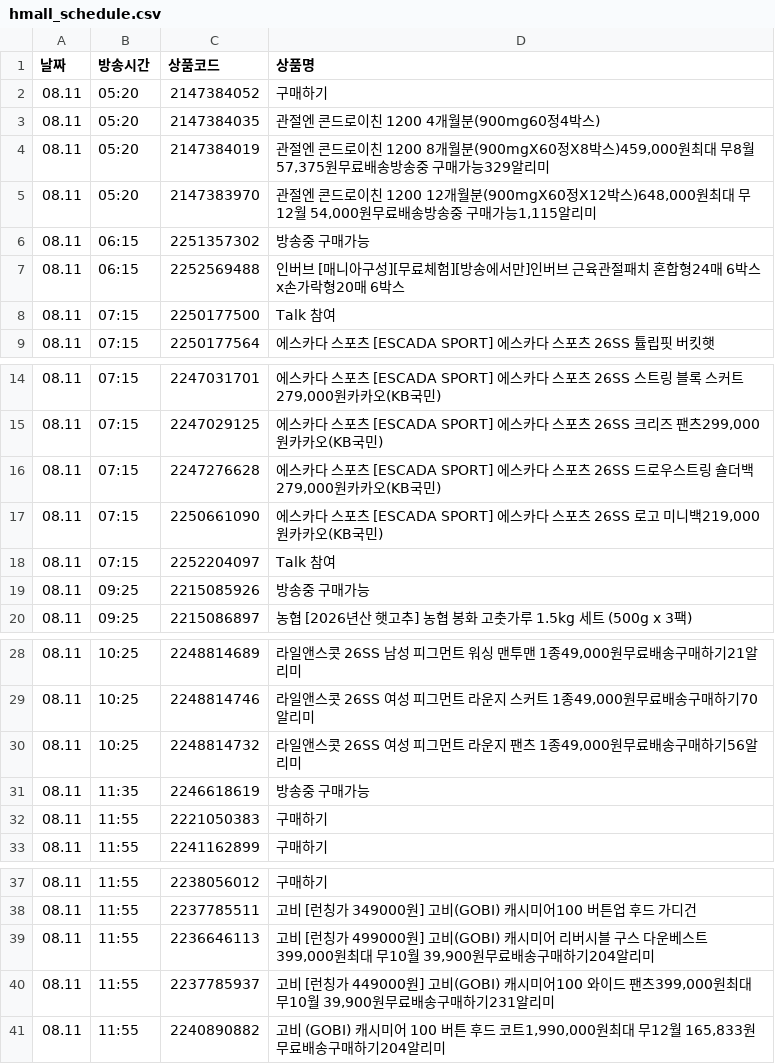
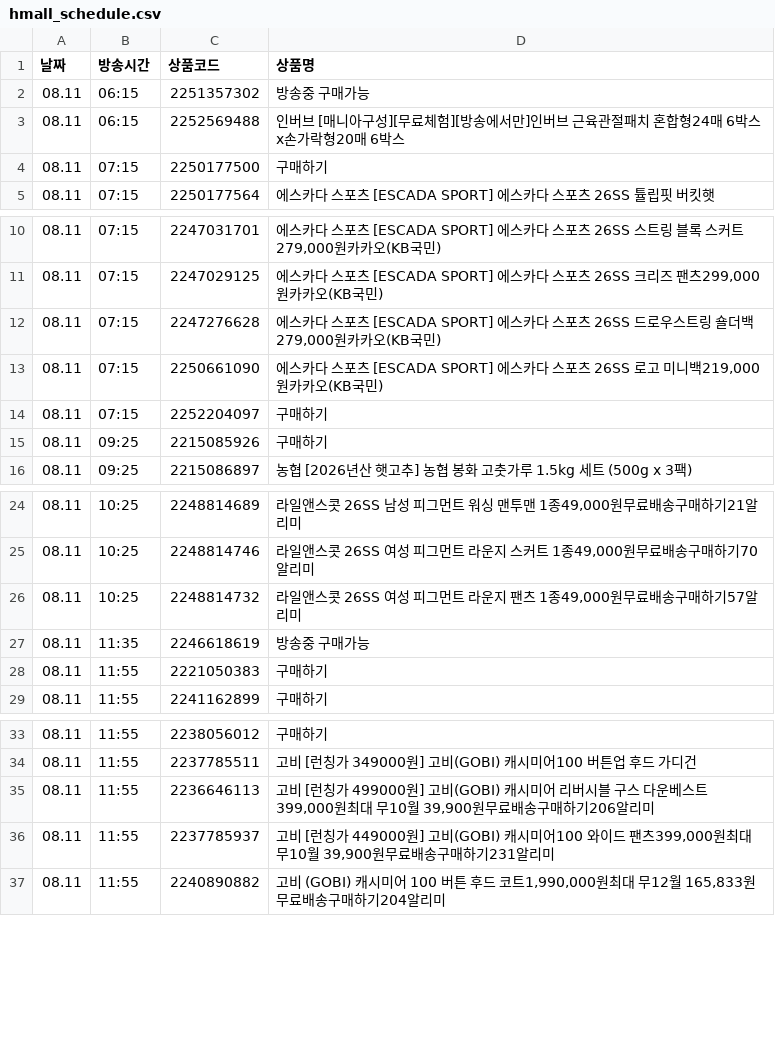
Before and after one commit to poodingcake-hue/HYUNDAICRAWLING, a CSV file: hmall_schedule.csv, drawn as a sheet; only a part is shown, gaps mark what is left out.

```diff
--- a/hmall_schedule.csv
+++ b/hmall_schedule.csv
@@ -1,9 +1,5 @@
 날짜,방송시간,상품코드,상품명
-08.11,05:20,2147384052,구매하기
-08.11,05:20,2147384035,관절엔 콘드로이친 1200 4개월분(900mg60정4박스)
-08.11,05:20,2147384019,"관절엔 콘드로이친 1200 8개월분(900mgX60정X8박스)459,000원최대 무8월 57,375원무료배송방송중 구매가능329알리미"
-08.11,05:20,2147383970,"관절엔 콘드로이친 1200 12개월분(900mgX60정X12박스)648,000원최대 무12월 54,000원무료배송방송중 구매가능1,115알리미"
 08.11,06:15,2251357302,방송중 구매가능
 08.11,06:15,2252569488,인버브 [매니아구성][무료체험][방송에서만]인버브 근육관절패치 혼합형24매 6박스x손가락형20매 6박스
-08.11,07:15,2250177500,Talk 참여
+08.11,07:15,2250177500,구매하기
 08.11,07:15,2250177564,에스카다 스포츠 [ESCADA SPORT] 에스카다 스포츠 26SS 튤립핏 버킷햇
@@ -17,4 +13,4 @@
 08.11,07:15,2250661090,"에스카다 스포츠 [ESCADA SPORT] 에스카다 스포츠 26SS 로고 미니백219,000원카카오(KB국민)"
-08.11,07:15,2252204097,Talk 참여
-08.11,09:25,2215085926,방송중 구매가능
+08.11,07:15,2252204097,구매하기
+08.11,09:25,2215085926,구매하기
 08.11,09:25,2215086897,농협 [2026년산 햇고추] 농협 봉화 고춧가루 1.5kg 세트 (500g x 3팩)
@@ -29,3 +25,3 @@
 08.11,10:25,2248814746,"라일앤스콧 26SS 여성 피그먼트 라운지 스커트 1종49,000원무료배송구매하기70알리미"
-08.11,10:25,2248814732,"라일앤스콧 26SS 여성 피그먼트 라운지 팬츠 1종49,000원무료배송구매하기56알리미"
+08.11,10:25,2248814732,"라일앤스콧 26SS 여성 피그먼트 라운지 팬츠 1종49,000원무료배송구매하기57알리미"
 08.11,11:35,2246618619,방송중 구매가능
@@ -38,3 +34,3 @@
 08.11,11:55,2237785511,고비 [런칭가 349000원] 고비(GOBI) 캐시미어100 버튼업 후드 가디건
-08.11,11:55,2236646113,"고비 [런칭가 499000원] 고비(GOBI) 캐시미어 리버시블 구스 다운베스트399,000원최대 무10월 39,900원무료배송구매하기204알리미"
+08.11,11:55,2236646113,"고비 [런칭가 499000원] 고비(GOBI) 캐시미어 리버시블 구스 다운베스트399,000원최대 무10월 39,900원무료배송구매하기206알리미"
 08.11,11:55,2237785937,"고비 [런칭가 449000원] 고비(GOBI) 캐시미어100 와이드 팬츠399,000원최대 무10월 39,900원무료배송구매하기231알리미"
```
